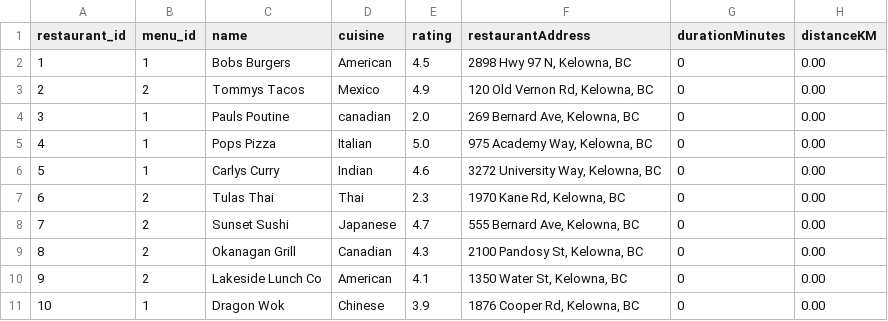
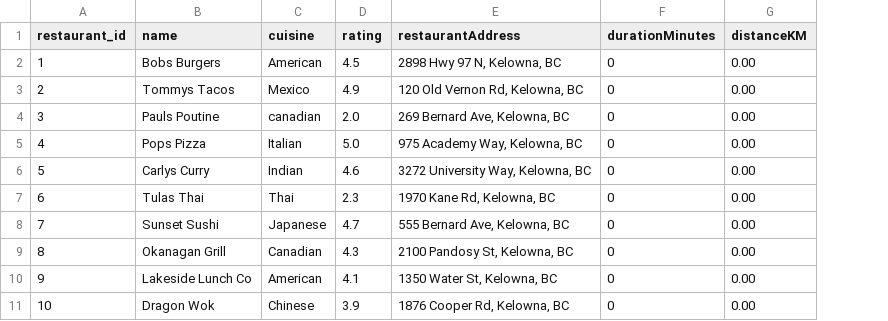
Before and after one commit to Writable04/Cosc-310, a CSV file: src/app/data/resturantData/restaurants.csv, drawn as a sheet; only a part is shown; the diff names each change by its address in the sheet, - before the commit and + after, or states it on an @@ line.

Commit message:
menu id = restaurant id

```diff
--- a/src/app/data/resturantData/restaurants.csv
+++ b/src/app/data/resturantData/restaurants.csv
-column B (menu_id), rows 2-11: 1 | 2 | 1 | 1 | 1 | 2 | 2 | 2 | 2 | 1
```
Also changed, not shown: 3 other files.
